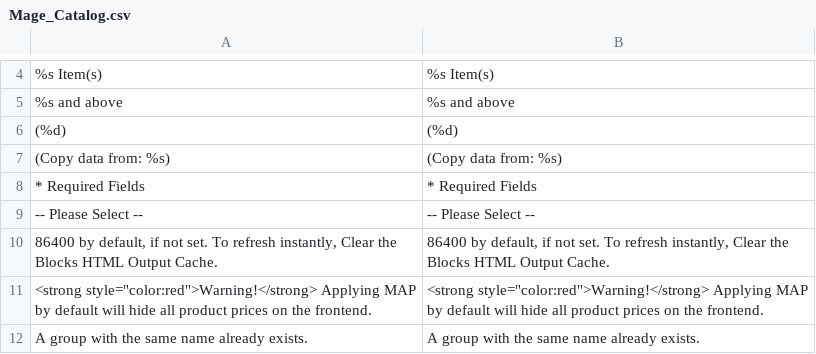
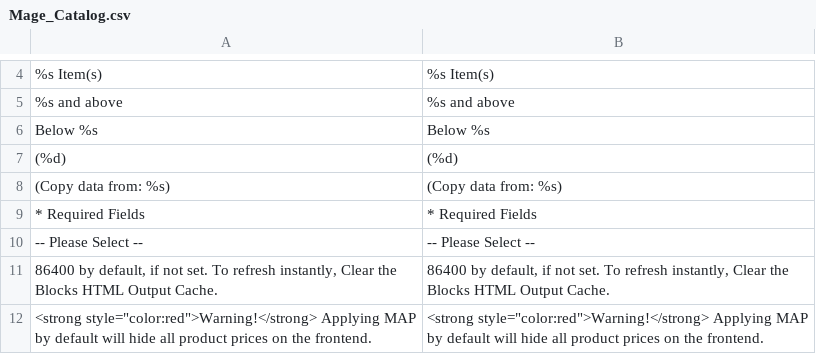
Before and after one commit to crippledpetey/nps_sandbox, a CSV file: app/locale/en_US/Mage_Catalog.csv, drawn as a sheet; only a part is shown, gaps mark what is left out; the shorter side is filled out with more unchanged rows; the diff names each change by its address in the sheet, - before the commit and + after, or states it on an @@ line.

```diff
--- a/app/locale/en_US/Mage_Catalog.csv
+++ b/app/locale/en_US/Mage_Catalog.csv
+row 6: Below %s | Below %s
```
Also changed, not shown: 5 other files.
